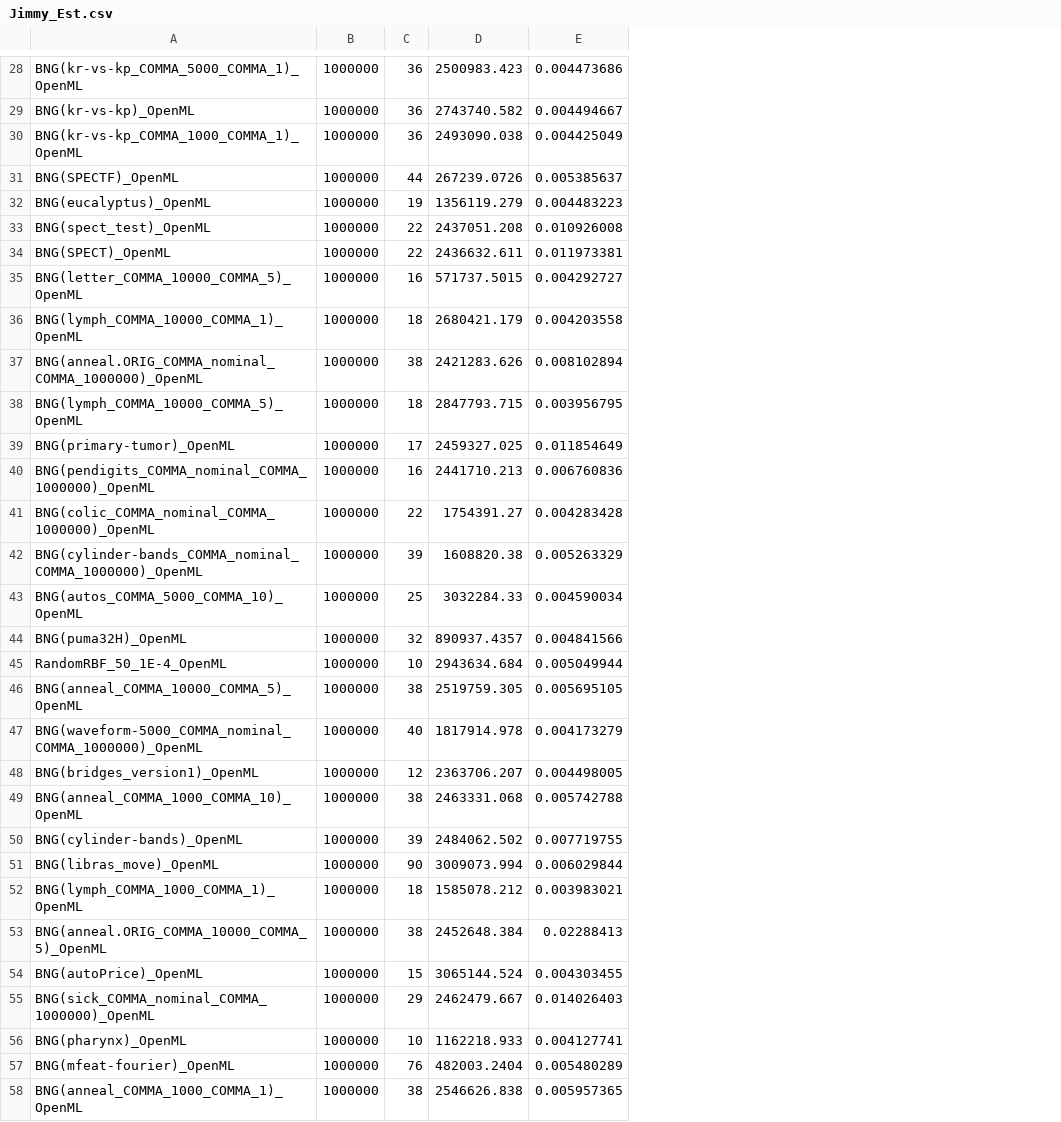
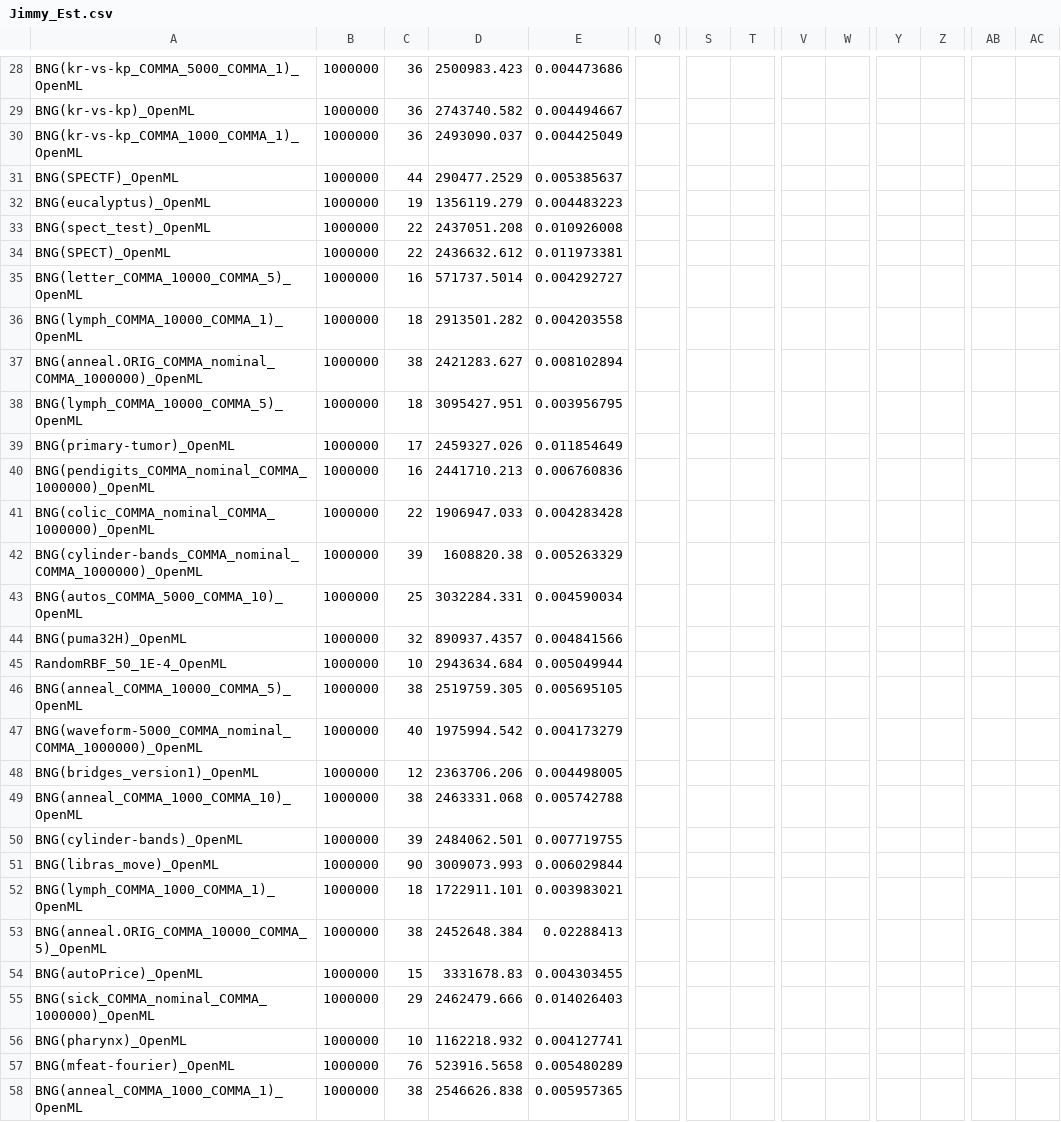
Before and after one commit to MuyeedAhmed/AcceleratedUL, a CSV file: Stats/Time/AP/Jimmy_Est.csv, drawn as a sheet; only a part is shown, gaps mark what is left out; the diff covers the shown part only; the diff names each change by its address in the sheet, - before the commit and + after, or states it on an @@ line.

```diff
--- a/Stats/Time/AP/Jimmy_Est.csv
+++ b/Stats/Time/AP/Jimmy_Est.csv
+column Q, empty
+column S, empty
+column T, empty
+column V, empty
+column W, empty
+column Y, empty
+column Z, empty
+column AB, empty
+column AC, empty
-D30: 2493090.038
+D30: 2493090.037
-D31: 267239.0726
+D31: 290477.2529
-D34: 2436632.611
+D34: 2436632.612
-D35: 571737.5015
+D35: 571737.5014
-D36: 2680421.179
+D36: 2913501.282
-D37: 2421283.626
+D37: 2421283.627
-D38: 2847793.715
+D38: 3095427.951
-D39: 2459327.025
+D39: 2459327.026
-D41: 1754391.27
+D41: 1906947.033
-D43: 3032284.33
+D43: 3032284.331
-D47: 1817914.978
+D47: 1975994.542
-D48: 2363706.207
+D48: 2363706.206
-D50: 2484062.502
+D50: 2484062.501
-D51: 3009073.994
+D51: 3009073.993
-D52: 1585078.212
+D52: 1722911.101
-D54: 3065144.524
+D54: 3331678.83
-D55: 2462479.667
+D55: 2462479.666
-D56: 1162218.933
+D56: 1162218.932
-D57: 482003.2404
+D57: 523916.5658
```
Also changed, not shown: 1 added row and 78 edited cells elsewhere in this file, Stats/Merged_Default_Filtered.csv, 5 other files.
